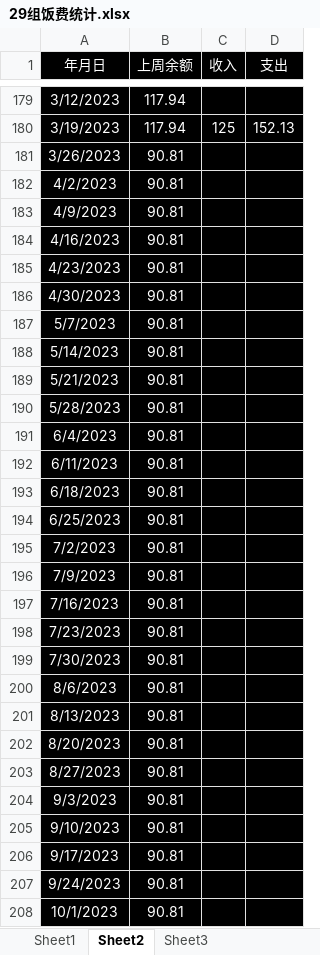
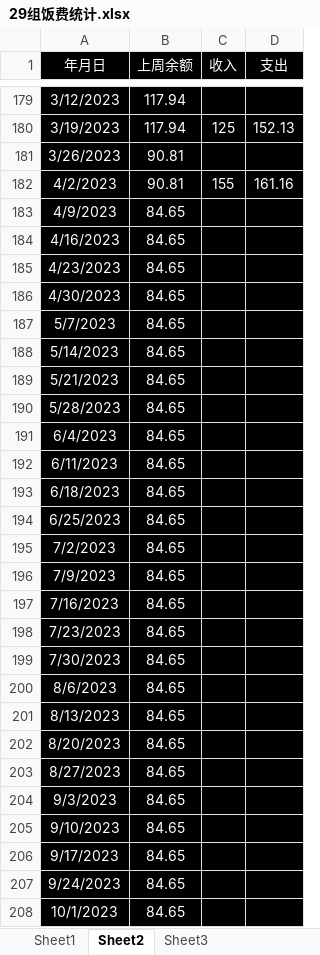
Before and after one commit to Jazihars/Group_29_meal_cost, an Excel workbook: 29组饭费统计.xlsx, sheet Sheet2, drawn as a sheet; only a part is shown, gaps mark what is left out; values as stored, in another font and other column widths than the file's, no borders; the diff covers the shown part only; the diff names each change by its address in the sheet, - before the commit and + after, or states it on an @@ line.

Commit message:
20230406

```diff
--- a/29组饭费统计.xlsx (sheet Sheet2)
+++ b/29组饭费统计.xlsx (sheet Sheet2)
-C182 (收入): (empty)
+C182 (收入): 155
-D182 (支出): (empty)
+D182 (支出): 161.16
-B183:B208 (上周余额): 90.81
+B183:B208 (上周余额): 84.65
```
Also changed, not shown: 429 edited cells elsewhere in this sheet.
